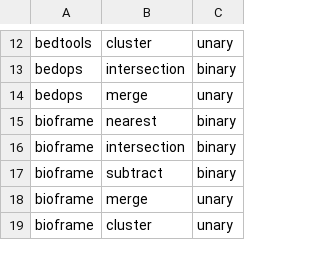
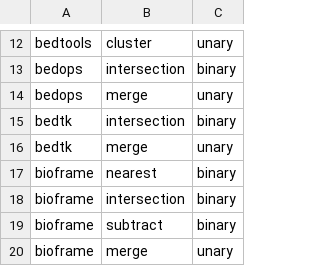
Before and after one commit to maxtico/benchmarks, a TSV file: operations.tsv, drawn as a sheet; only a part is shown, gaps mark what is left out; the shorter side is filled out with more unchanged rows; the diff names each change by its address in the sheet, - before the commit and + after, or states it on an @@ line.

Commit message:
bedtk added

```diff
--- a/operations.tsv
+++ b/operations.tsv
+row 15: bedtk | intersection | binary
+row 16: bedtk | merge | unary
```
Also changed, not shown: 4 other files.
